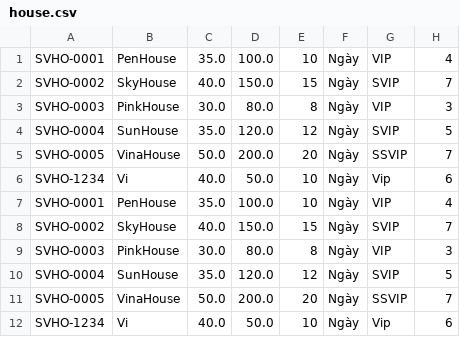
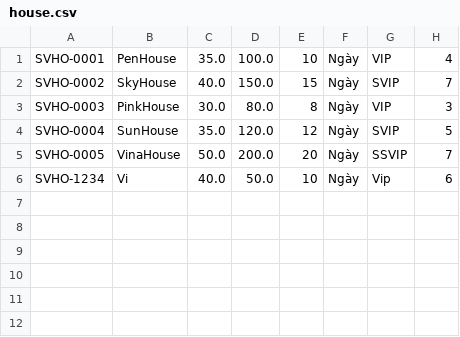
Before and after one commit to Shabi96/VoVanThai_Module2, a CSV file: src/case_study/data/facility/house.csv, drawn as a sheet; the diff names each change by its address in the sheet, - before the commit and + after, or states it on an @@ line.

Commit message:
Em nộp bài tập ngày 5/5

```diff
--- a/src/case_study/data/facility/house.csv
+++ b/src/case_study/data/facility/house.csv
-row 7: SVHO-0001 | PenHouse | 35.0 | 100.0 | 10 | Ngày | VIP | 4
-row 8: SVHO-0002 | SkyHouse | 40.0 | 150.0 | 15 | Ngày | SVIP | 7
-row 9: SVHO-0003 | PinkHouse | 30.0 | 80.0 | 8 | Ngày | VIP | 3
-row 10: SVHO-0004 | SunHouse | 35.0 | 120.0 | 12 | Ngày | SVIP | 5
-row 11: SVHO-0005 | VinaHouse | 50.0 | 200.0 | 20 | Ngày | SSVIP | 7
-row 12: SVHO-1234 | Vi | 40.0 | 50.0 | 10 | Ngày | Vip | 6
```
Also changed, not shown: 15 other files.
